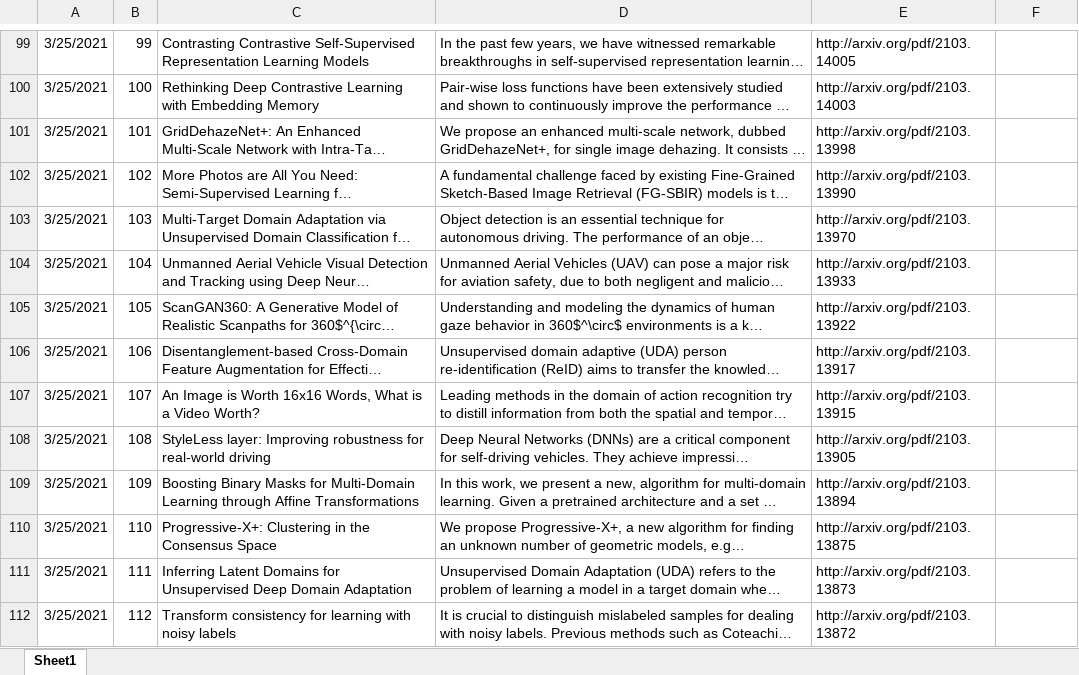
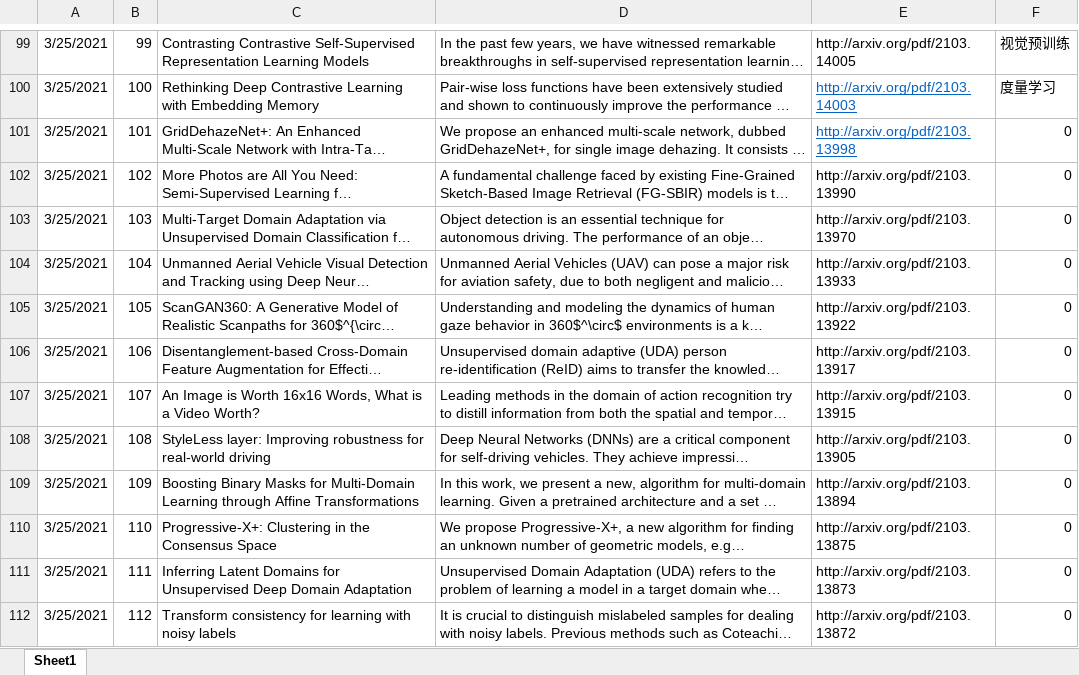
Before and after one commit to OlliverYang/zhbli, an Excel workbook: 博士/论文阅读/arxiv/20210323-20210331.xlsx, sheet Sheet1, drawn as a sheet; only a part is shown, gaps mark what is left out; long unchanged cells end in …; values as stored, in another font and other column widths than the file's, no borders; the diff covers the shown part only; the diff names each change by its address in the sheet, - before the commit and + after, or states it on an @@ line.

```diff
--- a/博士/论文阅读/arxiv/20210323-20210331.xlsx (sheet Sheet1)
+++ b/博士/论文阅读/arxiv/20210323-20210331.xlsx (sheet Sheet1)
-F99: (empty)
+F99: 视觉预训练
@@ E100:E101 underline: off → on, text colour: black → #0563C1 @@
-F100: (empty)
+F100: 度量学习
-F101:F112: (empty)
+F101:F112: 0
```
Also changed, not shown: 74 edited cells and cell formats elsewhere in this sheet.
